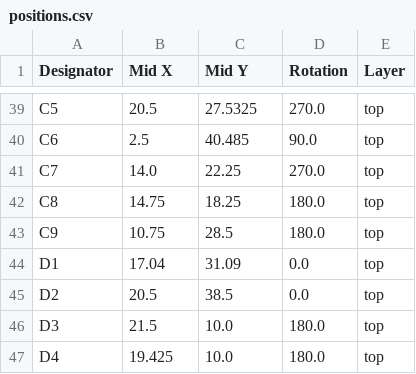
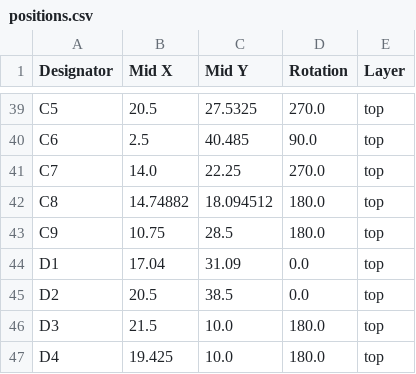
Before and after one commit to Galacs/motor-power-poc, a CSV file: production/positions.csv, drawn as a sheet; only a part is shown, gaps mark what is left out.

```diff
--- a/production/positions.csv
+++ b/production/positions.csv
@@ -41,3 +41,3 @@ C6,2.5,40.485,90.0,top
 C7,14.0,22.25,270.0,top
-C8,14.75,18.25,180.0,top
+C8,14.74882,18.094512,180.0,top
 C9,10.75,28.5,180.0,top
```
Also changed, not shown: production/bom.csv, 5 other files.
